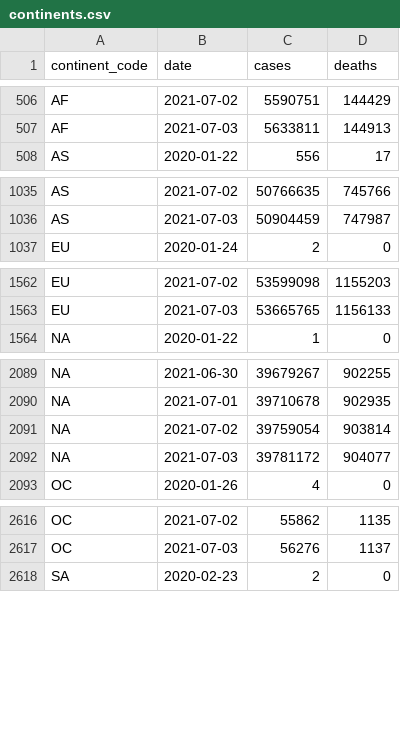
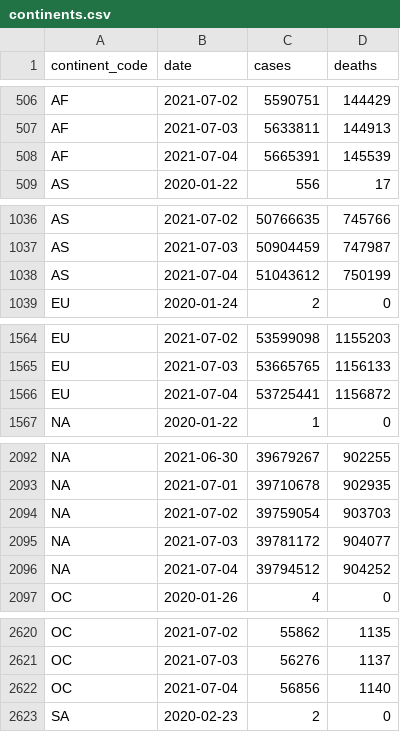
Before and after one commit to WorldHealthOrganization/xform-covid-casecount-jhu, a CSV file: output/continents.csv, drawn as a sheet; only a part is shown, gaps mark what is left out; the diff covers the shown part only.

```diff
--- a/output/continents.csv
+++ b/output/continents.csv
@@ -507,2 +507,3 @@ AF,2021-07-02,5590751,144429
 AF,2021-07-03,5633811,144913
+AF,2021-07-04,5665391,145539
 AS,2020-01-22,556,17
@@ -1036,2 +1037,3 @@ AS,2021-07-02,50766635,745766
 AS,2021-07-03,50904459,747987
+AS,2021-07-04,51043612,750199
 EU,2020-01-24,2,0
@@ -1563,2 +1565,3 @@ EU,2021-07-02,53599098,1155203
 EU,2021-07-03,53665765,1156133
+EU,2021-07-04,53725441,1156872
 "NA",2020-01-22,1,0
@@ -2090,4 +2093,5 @@ EU,2021-07-03,53665765,1156133
 "NA",2021-07-01,39710678,902935
-"NA",2021-07-02,39759054,903814
+"NA",2021-07-02,39759054,903703
 "NA",2021-07-03,39781172,904077
+"NA",2021-07-04,39794512,904252
 OC,2020-01-26,4,0
@@ -2617,2 +2621,3 @@ OC,2021-07-02,55862,1135
 OC,2021-07-03,56276,1137
+OC,2021-07-04,56856,1140
 SA,2020-02-23,2,0
```
Also changed, not shown: 1 added row elsewhere in this file, output/global.csv, output/who_regions.csv, 1 other file.
